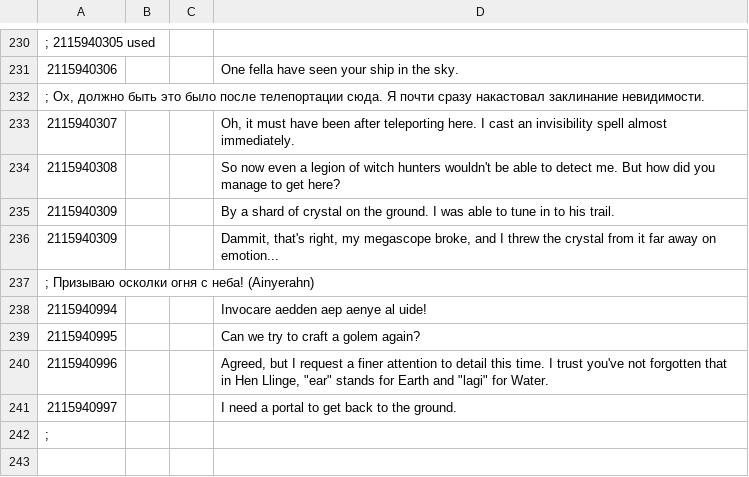
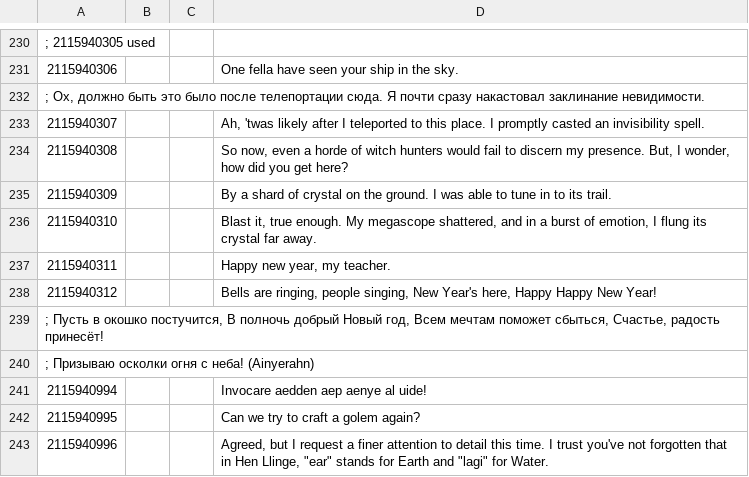
Before and after one commit to nikich340/w3.NewPlayerCharacters, a CSV file: speech/modNewReplacers.speech.csv, drawn as a sheet; only a part is shown, gaps mark what is left out; the shorter side is filled out with more unchanged rows.

```diff
--- a/speech/modNewReplacers.speech.csv
+++ b/speech/modNewReplacers.speech.csv
@@ -232,6 +232,9 @@
 ; Ох, должно быть это было после телепортации сюда. Я почти сразу накастовал заклинание невидимости.
-2115940307|||Oh, it must have been after teleporting here. I cast an invisibility spell almost immediately.
-2115940308|||So now even a legion of witch hunters wouldn't be able to detect me. But how did you manage to get here?
-2115940309|||By a shard of crystal on the ground. I was able to tune in to his trail.
-2115940309|||Dammit, that's right, my megascope broke, and I threw the crystal from it far away on emotion...
+2115940307|||Ah, 'twas likely after I teleported to this place. I promptly casted an invisibility spell.
+2115940308|||So now, even a horde of witch hunters would fail to discern my presence. But, I wonder, how did you get here?
+2115940309|||By a shard of crystal on the ground. I was able to tune in to its trail.
+2115940310|||Blast it, true enough. My megascope shattered, and in a burst of emotion, I flung its crystal far away.
+2115940311|||Happy new year, my teacher.
+2115940312|||Bells are ringing, people singing, New Year's here, Happy Happy New Year!
+; Пусть в окошко постучится, В полночь добрый Новый год, Всем мечтам поможет сбыться, Счастье, радость принесёт!
 ; Призываю осколки огня с неба! (Ainyerahn)
```
Also changed, not shown: strings/strings.nr_custom.csv, 54 other files.
